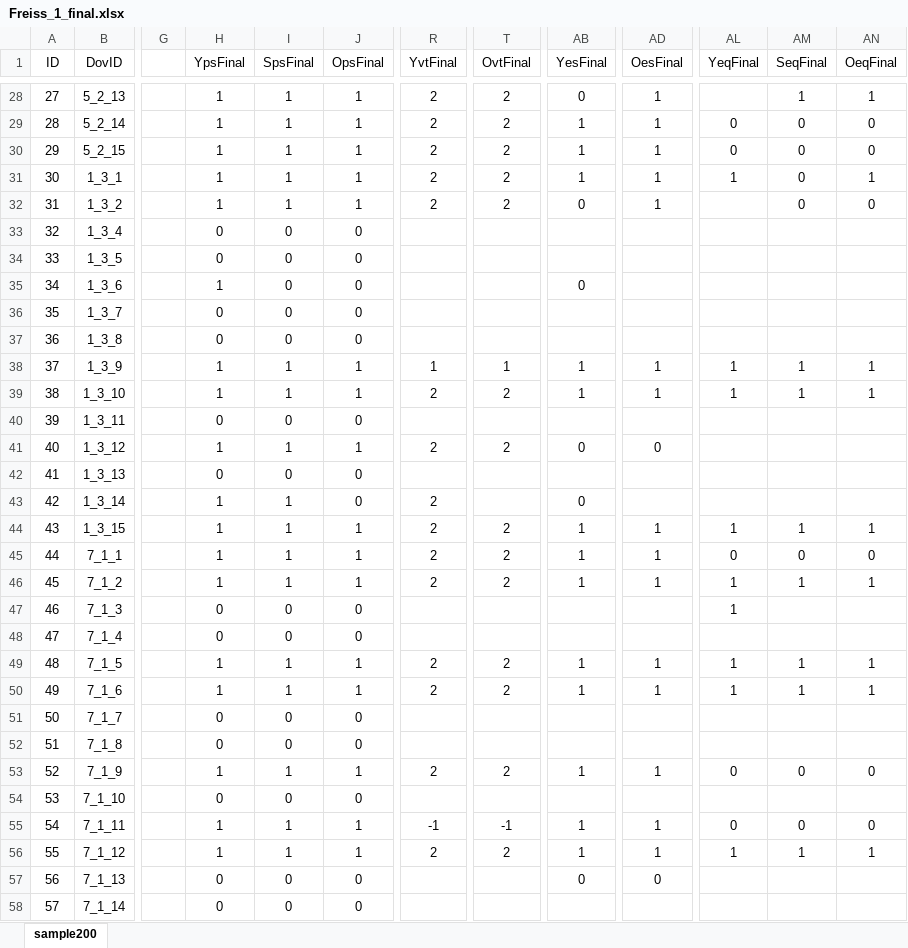
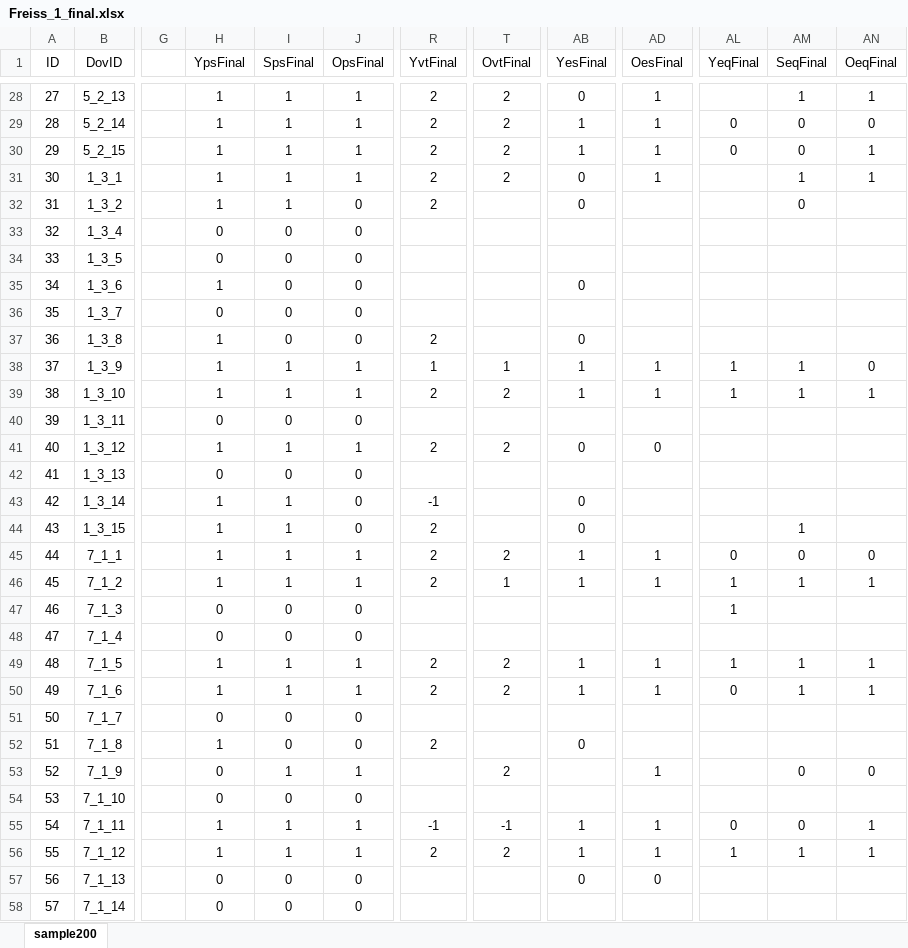
Before and after one commit to hakuhami/gpt-rag, an Excel workbook: data/Freiss_Japanese/Freiss_1_final.xlsx, sheet sample200, drawn as a sheet; only a part is shown, gaps mark what is left out; values as stored, in another font and other column widths than the file's, no borders; the diff covers the shown part only; the diff names each change by its address in the sheet, - before the commit and + after, or states it on an @@ line.

```diff
--- a/data/Freiss_Japanese/Freiss_1_final.xlsx (sheet sample200)
+++ b/data/Freiss_Japanese/Freiss_1_final.xlsx (sheet sample200)
-AN30 (OeqFinal): 0
+AN30 (OeqFinal): 1
-AB31 (YesFinal): 1
+AB31 (YesFinal): 0
-AL31 (YeqFinal): 1
+AL31 (YeqFinal): (empty)
-AM31 (SeqFinal): 0
+AM31 (SeqFinal): 1
-J32 (OpsFinal): 1
+J32 (OpsFinal): 0
-T32 (OvtFinal): 2
+T32 (OvtFinal): (empty)
-AD32 (OesFinal): 1
+AD32 (OesFinal): (empty)
-AN32 (OeqFinal): 0
+AN32 (OeqFinal): (empty)
-H37 (YpsFinal): 0
+H37 (YpsFinal): 1
-R37 (YvtFinal): (empty)
+R37 (YvtFinal): 2
-AB37 (YesFinal): (empty)
+AB37 (YesFinal): 0
-AN38 (OeqFinal): 1
+AN38 (OeqFinal): 0
-R43 (YvtFinal): 2
+R43 (YvtFinal): -1
-J44 (OpsFinal): 1
+J44 (OpsFinal): 0
-T44 (OvtFinal): 2
+T44 (OvtFinal): (empty)
-AB44 (YesFinal): 1
+AB44 (YesFinal): 0
-AD44 (OesFinal): 1
+AD44 (OesFinal): (empty)
-AL44 (YeqFinal): 1
+AL44 (YeqFinal): (empty)
-AN44 (OeqFinal): 1
+AN44 (OeqFinal): (empty)
-T46 (OvtFinal): 2
+T46 (OvtFinal): 1
-AL50 (YeqFinal): 1
+AL50 (YeqFinal): 0
-H52 (YpsFinal): 0
+H52 (YpsFinal): 1
-R52 (YvtFinal): (empty)
+R52 (YvtFinal): 2
-AB52 (YesFinal): (empty)
+AB52 (YesFinal): 0
-H53 (YpsFinal): 1
+H53 (YpsFinal): 0
-R53 (YvtFinal): 2
+R53 (YvtFinal): (empty)
-AB53 (YesFinal): 1
+AB53 (YesFinal): (empty)
-AL53 (YeqFinal): 0
+AL53 (YeqFinal): (empty)
-AN55 (OeqFinal): 0
+AN55 (OeqFinal): 1
```
Also changed, not shown: 130 edited cells elsewhere in this sheet, 2 other files.
